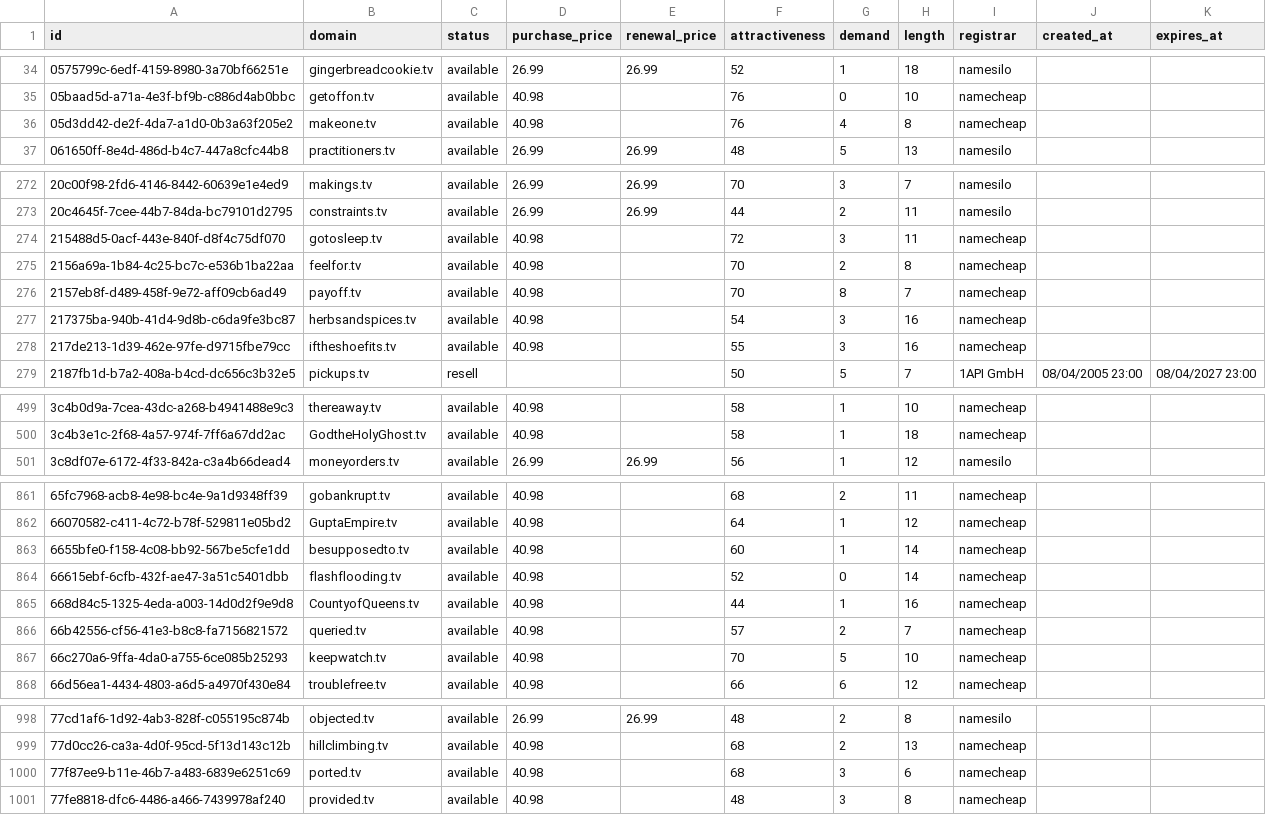
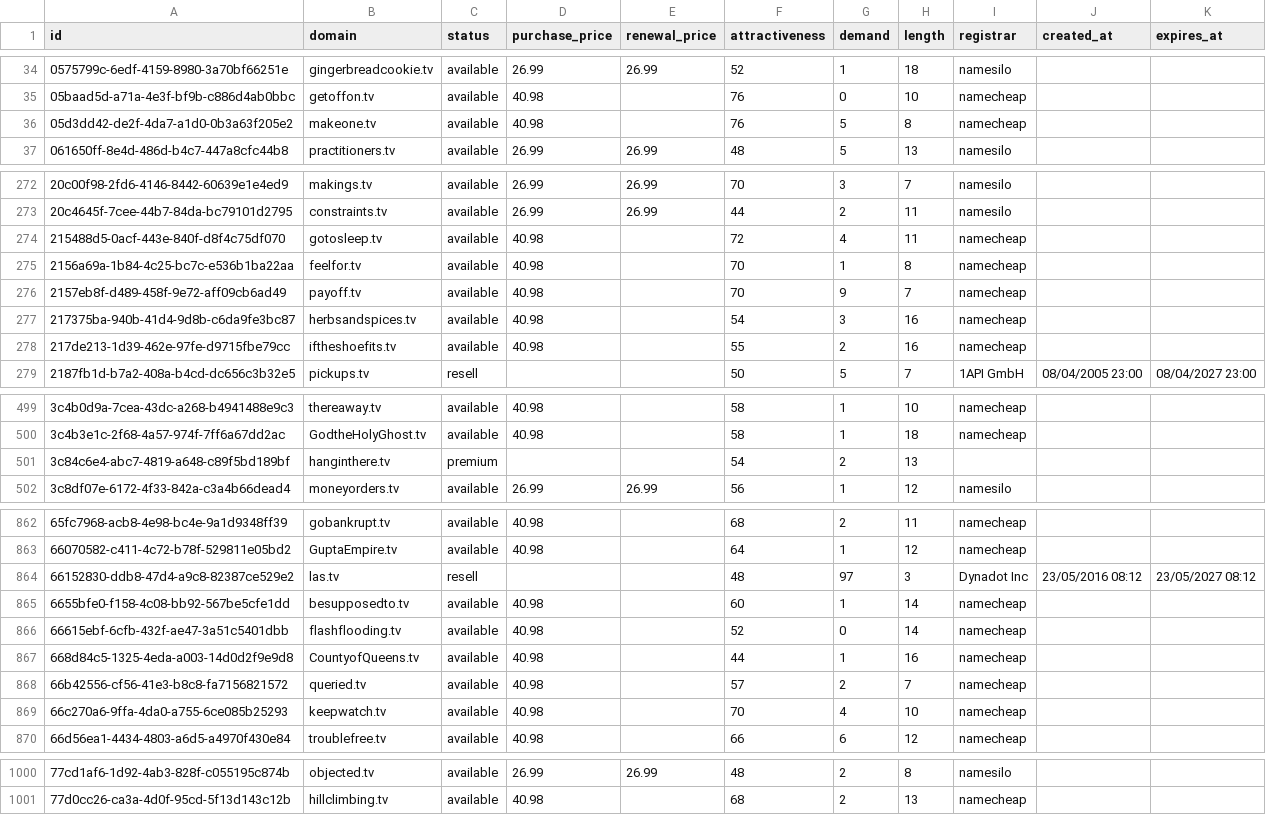
Before and after one commit to UniqueDomains/tv-oneword-domains, a CSV file: tv.csv, drawn as a sheet; only a part is shown, gaps mark what is left out; the diff covers the shown part only.

Commit message:
Domains update

```diff
--- a/tv.csv
+++ b/tv.csv
@@ -35,3 +35,3 @@ id,domain,status,purchase_price,renewal_price,attractiveness,demand,length,regis
 05baad5d-a71a-4e3f-bf9b-c886d4ab0bbc,getoffon.tv,available,40.98,,76,0,10,namecheap,,
-05d3dd42-de2f-4da7-a1d0-0b3a63f205e2,makeone.tv,available,40.98,,76,4,8,namecheap,,
+05d3dd42-de2f-4da7-a1d0-0b3a63f205e2,makeone.tv,available,40.98,,76,5,8,namecheap,,
 061650ff-8e4d-486d-b4c7-447a8cfc44b8,practitioners.tv,available,26.99,26.99,48,5,13,namesilo,,
@@ -273,7 +273,7 @@ id,domain,status,purchase_price,renewal_price,attractiveness,demand,length,regis
 20c4645f-7cee-44b7-84da-bc79101d2795,constraints.tv,available,26.99,26.99,44,2,11,namesilo,,
-215488d5-0acf-443e-840f-d8f4c75df070,gotosleep.tv,available,40.98,,72,3,11,namecheap,,
-2156a69a-1b84-4c25-bc7c-e536b1ba22aa,feelfor.tv,available,40.98,,70,2,8,namecheap,,
-2157eb8f-d489-458f-9e72-aff09cb6ad49,payoff.tv,available,40.98,,70,8,7,namecheap,,
+215488d5-0acf-443e-840f-d8f4c75df070,gotosleep.tv,available,40.98,,72,4,11,namecheap,,
+2156a69a-1b84-4c25-bc7c-e536b1ba22aa,feelfor.tv,available,40.98,,70,1,8,namecheap,,
+2157eb8f-d489-458f-9e72-aff09cb6ad49,payoff.tv,available,40.98,,70,9,7,namecheap,,
 217375ba-940b-41d4-9d8b-c6da9fe3bc87,herbsandspices.tv,available,40.98,,54,3,16,namecheap,,
-217de213-1d39-462e-97fe-d9715fbe79cc,iftheshoefits.tv,available,40.98,,55,3,16,namecheap,,
+217de213-1d39-462e-97fe-d9715fbe79cc,iftheshoefits.tv,available,40.98,,55,2,16,namecheap,,
 2187fb1d-b7a2-408a-b4cd-dc656c3b32e5,pickups.tv,resell,,,50,5,7,1API GmbH,08/04/2005 23:00,08/04/2027 23:00
@@ -500,2 +500,3 @@ id,domain,status,purchase_price,renewal_price,attractiveness,demand,length,regis
 3c4b3e1c-2f68-4a57-974f-7ff6a67dd2ac,GodtheHolyGhost.tv,available,40.98,,58,1,18,namecheap,,
+3c84c6e4-abc7-4819-a648-c89f5bd189bf,hanginthere.tv,premium,,,54,2,13,,,
 3c8df07e-6172-4f33-842a-c3a4b66dead4,moneyorders.tv,available,26.99,26.99,56,1,12,namesilo,,
@@ -862,2 +863,3 @@ id,domain,status,purchase_price,renewal_price,attractiveness,demand,length,regis
 66070582-c411-4c72-b78f-529811e05bd2,GuptaEmpire.tv,available,40.98,,64,1,12,namecheap,,
+66152830-ddb8-47d4-a9c8-82387ce529e2,las.tv,resell,,,48,97,3,Dynadot Inc,23/05/2016 08:12,23/05/2027 08:12
 6655bfe0-f158-4c08-bb92-567be5cfe1dd,besupposedto.tv,available,40.98,,60,1,14,namecheap,,
@@ -866,3 +868,3 @@ id,domain,status,purchase_price,renewal_price,attractiveness,demand,length,regis
 66b42556-cf56-41e3-b8c8-fa7156821572,queried.tv,available,40.98,,57,2,7,namecheap,,
-66c270a6-9ffa-4da0-a755-6ce085b25293,keepwatch.tv,available,40.98,,70,5,10,namecheap,,
+66c270a6-9ffa-4da0-a755-6ce085b25293,keepwatch.tv,available,40.98,,70,4,10,namecheap,,
 66d56ea1-4434-4803-a6d5-a4970f430e84,troublefree.tv,available,40.98,,66,6,12,namecheap,,
@@ -999,3 +1001 @@ id,domain,status,purchase_price,renewal_price,attractiveness,demand,length,regis
 77d0cc26-ca3a-4d0f-95cd-5f13d143c12b,hillclimbing.tv,available,40.98,,68,2,13,namecheap,,
-77f87ee9-b11e-46b7-a483-6839e6251c69,ported.tv,available,40.98,,68,3,6,namecheap,,
-77fe8818-dfc6-4486-a466-7439978af240,provided.tv,available,40.98,,48,3,8,namecheap,,
```
Also changed, not shown: 73 edited cells elsewhere in this file, 4 other files.
